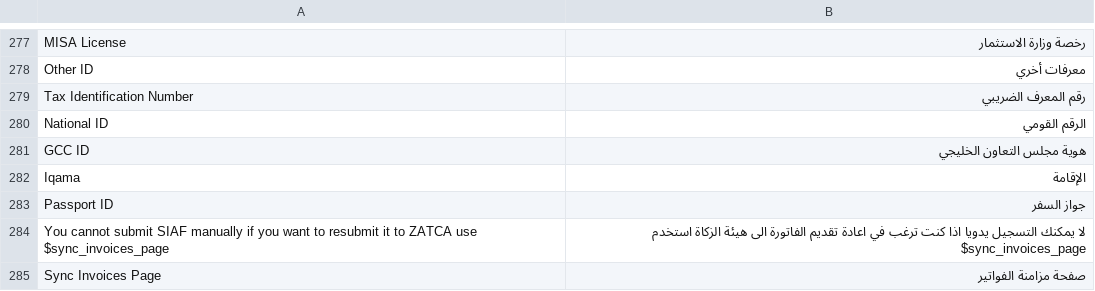
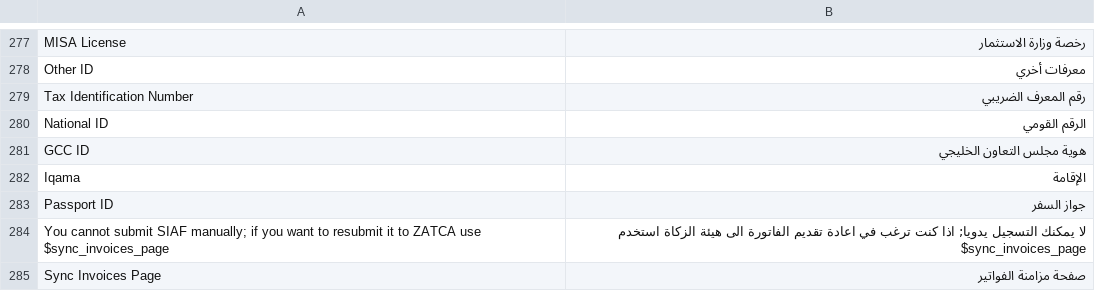
Before and after one commit to lavaloon-eg/ksa_compliance, a CSV file: ksa_compliance/translations/ar.csv, drawn as a sheet; only a part is shown, gaps mark what is left out.

```diff
--- a/ksa_compliance/translations/ar.csv
+++ b/ksa_compliance/translations/ar.csv
@@ -295,3 +295,3 @@ Iqama, الإقامة
 Passport ID, جواز السفر
-You cannot submit SIAF manually if you want to resubmit it to ZATCA use $sync_invoices_page, لا يمكنك التسجيل يدويا اذا كنت ترغب في اعادة تقديم الفاتورة الى  هيئة الزكاة استخدم $sync_invoices_page
+You cannot submit SIAF manually; if you want to resubmit it to ZATCA use $sync_invoices_page, لا يمكنك التسجيل يدويا; اذا كنت ترغب في اعادة تقديم الفاتورة الى  هيئة الزكاة استخدم $sync_invoices_page
 Sync Invoices Page, صفحة مزامنة الفواتير
```
Also changed, not shown: 1 other file.
